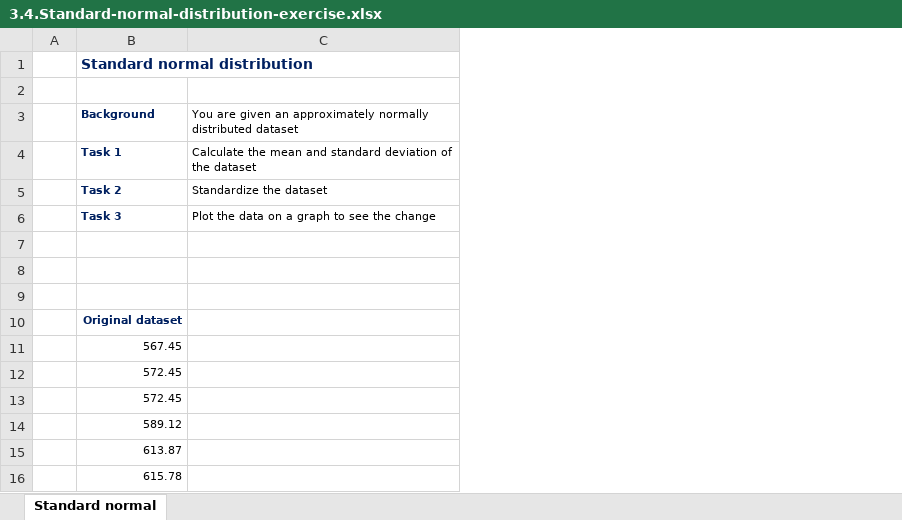
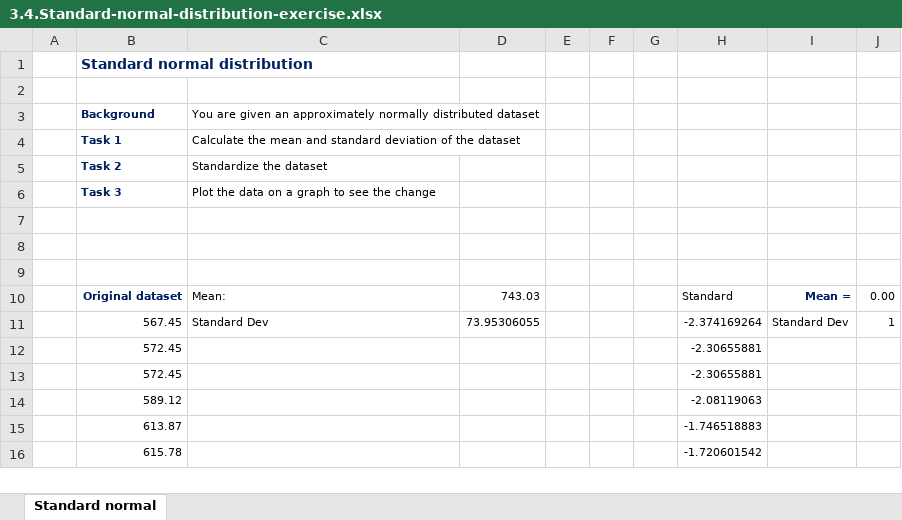
Before and after one commit to manuelvigarcia/datascience_bootcamp, an Excel workbook: resources/Part_3_Statistics/S17_L99/3.4.Standard-normal-distribution-exercise.xlsx, sheet Standard normal, drawn as a sheet; only a part is shown; values as stored, in another font and other column widths than the file's, no borders; charts and pictures not drawn; the diff names each change by its address in the sheet, - before the commit and + after, or states it on an @@ line.

Commit message:
Standardize normal distribution exercise.

```diff
--- a/resources/Part_3_Statistics/S17_L99/3.4.Standard-normal-distribution-exercise.xlsx (sheet Standard normal)
+++ b/resources/Part_3_Statistics/S17_L99/3.4.Standard-normal-distribution-exercise.xlsx (sheet Standard normal)
+column D, rows 10-11: 743.03 | 73.95306055
+column E, empty
+column F, empty
+column G, empty
+column H, rows 10-16: Standard | -2.374169264 | -2.30655881 | -2.30655881 | -2.08119063 | -1.746518883 | -1.720601542
+column I, rows 10-11: Mean = | Standard Dev
+column J, rows 10-11: 0.00 | 1
-C10: (empty)
+C10: Mean:
-C11: (empty)
+C11: Standard Dev
```
Also changed, not shown: charts or pictures.
